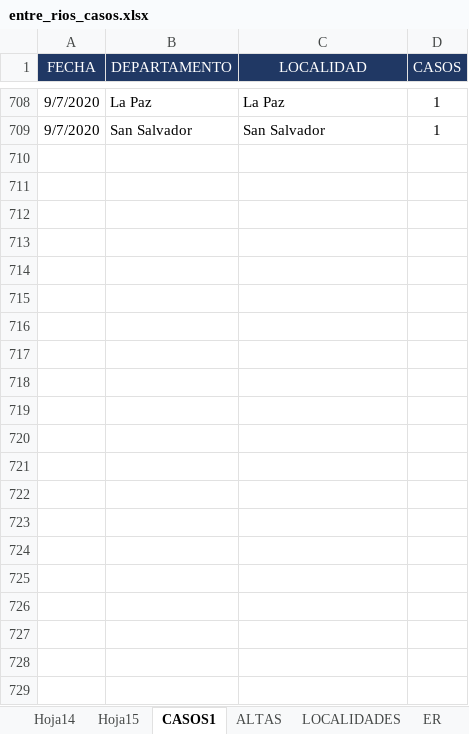
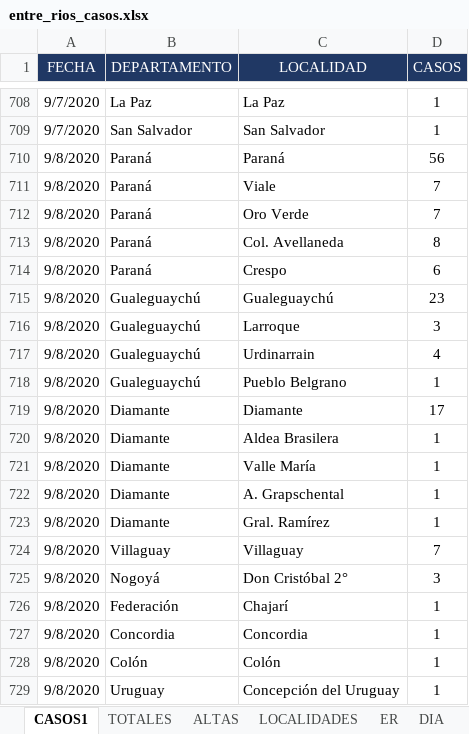
Before and after one commit to GIBD/covid, an Excel workbook: data/entre_rios_casos.xlsx, sheet CASOS1, drawn as a sheet; only a part is shown, gaps mark what is left out; values as stored, in another font and other column widths than the file's, no borders; the diff names each change by its address in the sheet, - before the commit and + after, or states it on an @@ line.

```diff
--- a/data/entre_rios_casos.xlsx (sheet CASOS1)
+++ b/data/entre_rios_casos.xlsx (sheet CASOS1)
-sheet tab: Hoja14
-sheet tab: Hoja15
+sheet tab: TOTALES
+row 710: 9/8/2020 | Paraná | Paraná | 56
+row 711: 9/8/2020 | Paraná | Viale | 7
+row 712: 9/8/2020 | Paraná | Oro Verde | 7
+row 713: 9/8/2020 | Paraná | Col. Avellaneda | 8
+row 714: 9/8/2020 | Paraná | Crespo | 6
+row 715: 9/8/2020 | Gualeguaychú | Gualeguaychú | 23
+row 716: 9/8/2020 | Gualeguaychú | Larroque | 3
+row 717: 9/8/2020 | Gualeguaychú | Urdinarrain | 4
+row 718: 9/8/2020 | Gualeguaychú | Pueblo Belgrano | 1
+row 719: 9/8/2020 | Diamante | Diamante | 17
+row 720: 9/8/2020 | Diamante | Aldea Brasilera | 1
+row 721: 9/8/2020 | Diamante | Valle María | 1
+row 722: 9/8/2020 | Diamante | A. Grapschental | 1
+row 723: 9/8/2020 | Diamante | Gral. Ramírez | 1
+row 724: 9/8/2020 | Villaguay | Villaguay | 7
+row 725: 9/8/2020 | Nogoyá | Don Cristóbal 2° | 3
+row 726: 9/8/2020 | Federación | Chajarí | 1
+row 727: 9/8/2020 | Concordia | Concordia | 1
+row 728: 9/8/2020 | Colón | Colón | 1
+row 729: 9/8/2020 | Uruguay | Concepción del Uruguay | 1
```
Also changed, not shown: sheet LOCALIDADES, 6 other files.
